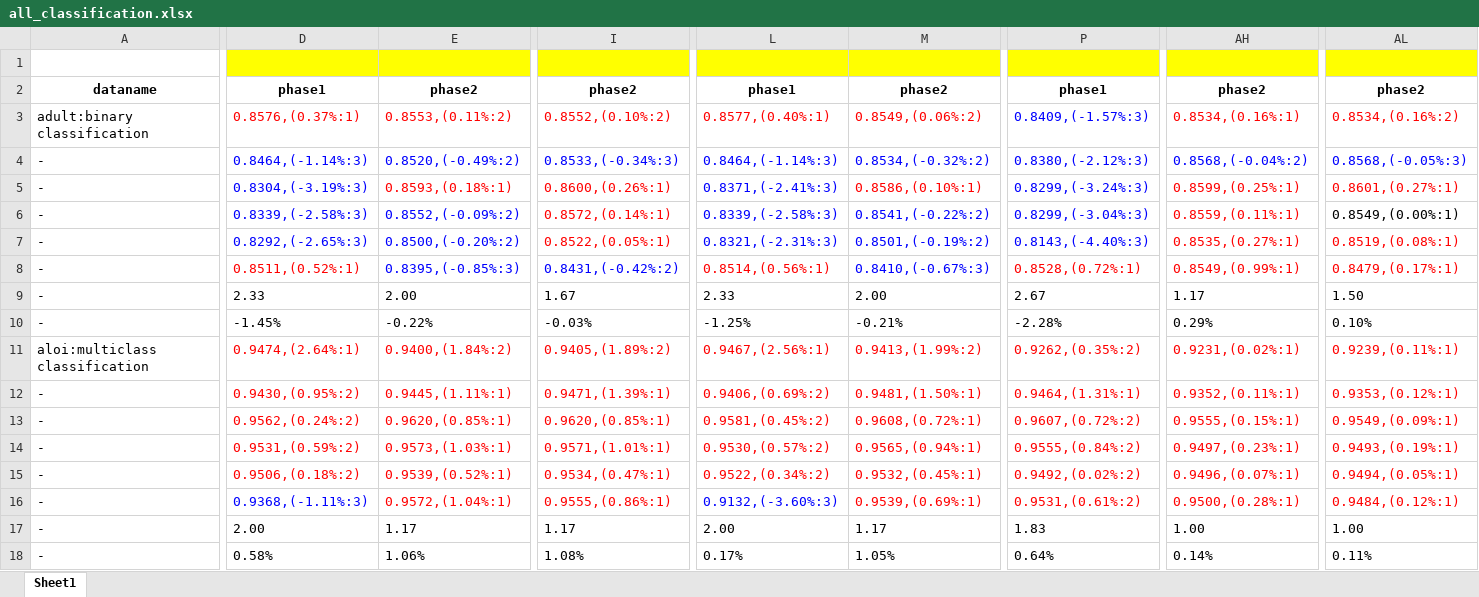
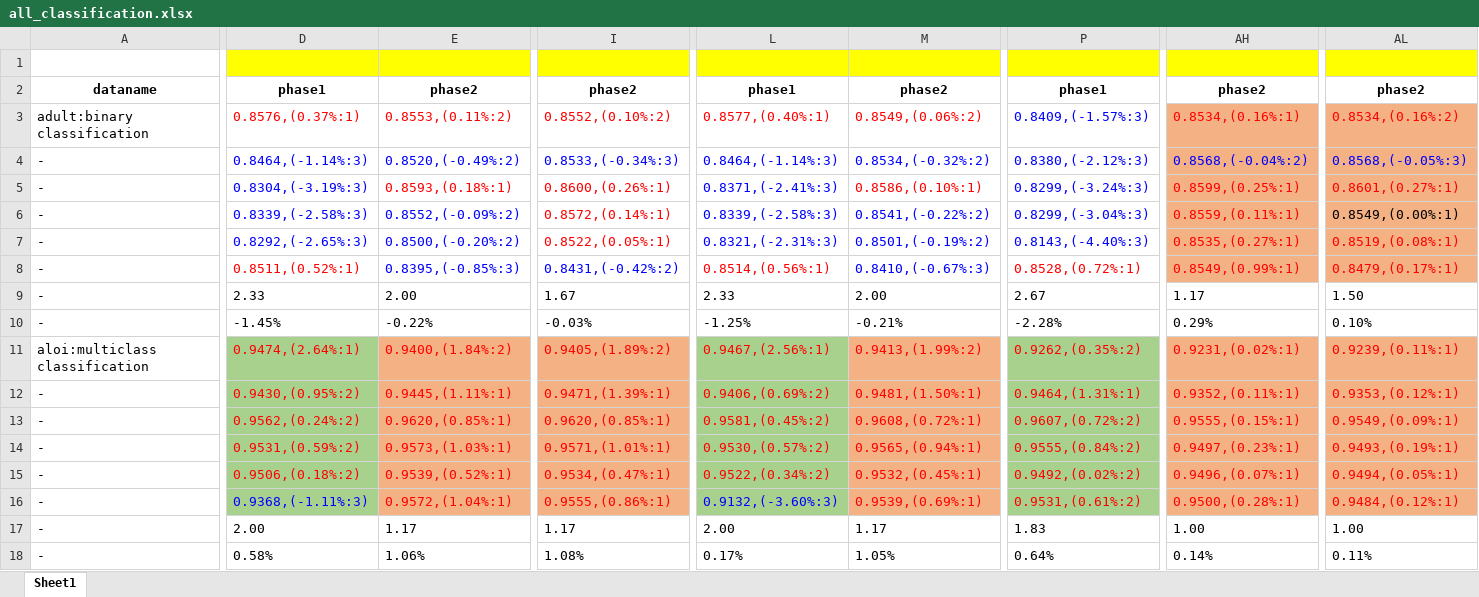
Before and after one commit to 1836897243/Ensemble_experiment_data, an Excel workbook: all_data/all_classification.xlsx, sheet Sheet1, drawn as a sheet; only a part is shown, gaps mark what is left out; values as stored, in another font and other column widths than the file's, no borders; the diff covers the shown part only; the diff names each change by its address in the sheet, - before the commit and + after, or states it on an @@ line.

```diff
--- a/all_data/all_classification.xlsx (sheet Sheet1)
+++ b/all_data/all_classification.xlsx (sheet Sheet1)
-AH3:AH8 fill: none
+AH3:AH8 fill: #F4B183
-AL3:AL8 fill: none
+AL3:AL8 fill: #F4B183
-D11:D16 fill: none
+D11:D16 fill: #A9D18E
-E11:E16 fill: none
+E11:E16 fill: #F4B183
-I11:I16 fill: none
+I11:I16 fill: #F4B183
-L11:L16 fill: none
+L11:L16 fill: #A9D18E
-M11:M16 fill: none
+M11:M16 fill: #F4B183
-P11:P16 fill: none
+P11:P16 fill: #A9D18E
-AH11:AH16 fill: none
+AH11:AH16 fill: #F4B183
-AL11:AL16 fill: none
+AL11:AL16 fill: #F4B183
```
Also changed, not shown: cell formats elsewhere in this sheet, all_data/all_regression.xlsx.
